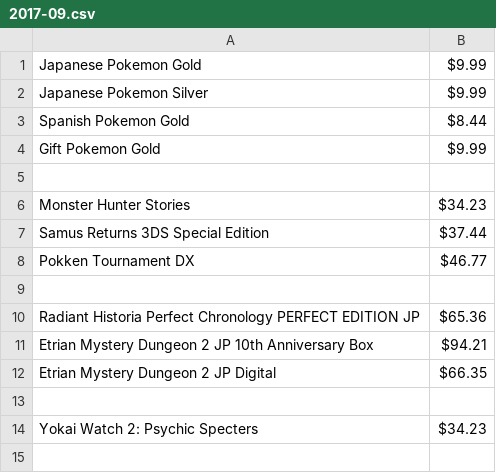
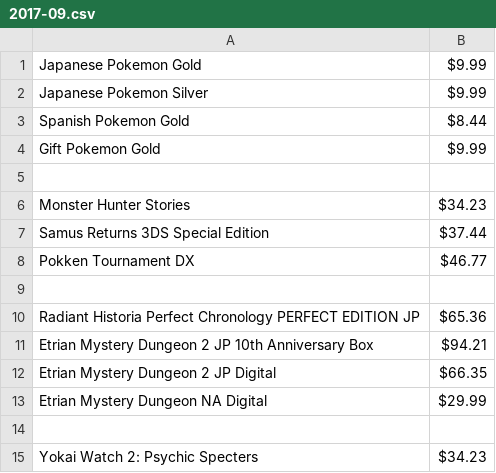
Before and after one commit to miserablepoorandbroke/VideoGamesMakeMeBroke, a CSV file: 2017-09.csv, drawn as a sheet; the diff names each change by its address in the sheet, - before the commit and + after, or states it on an @@ line.

Commit message:
Update 2017-09.csv

```diff
--- a/2017-09.csv
+++ b/2017-09.csv
+row 13: Etrian Mystery Dungeon NA Digital | $29.99
```
